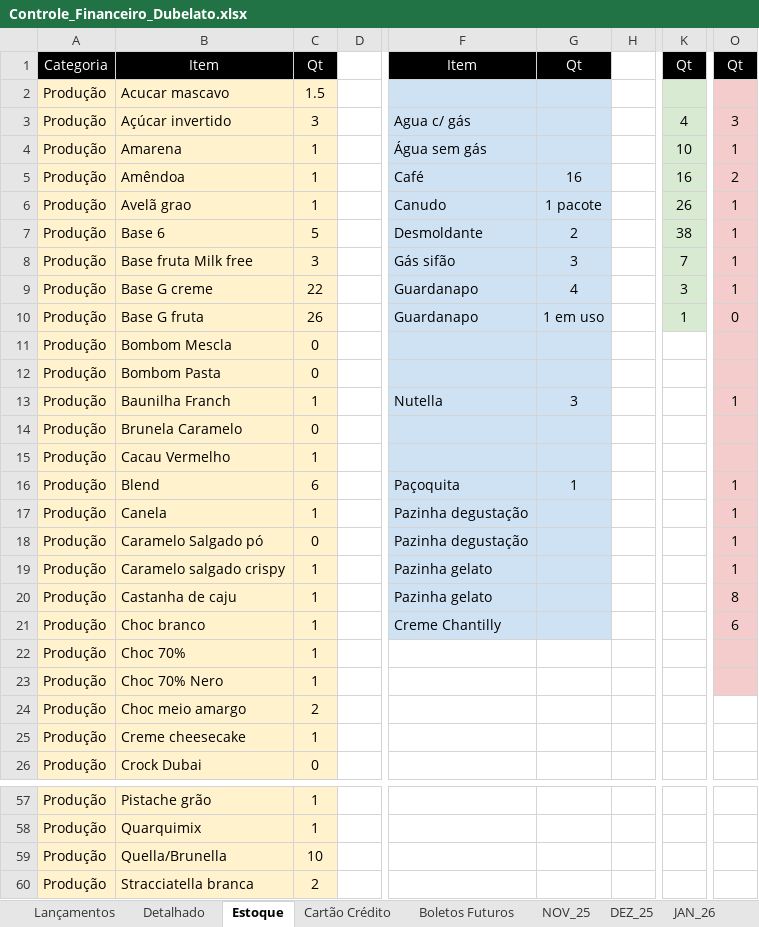
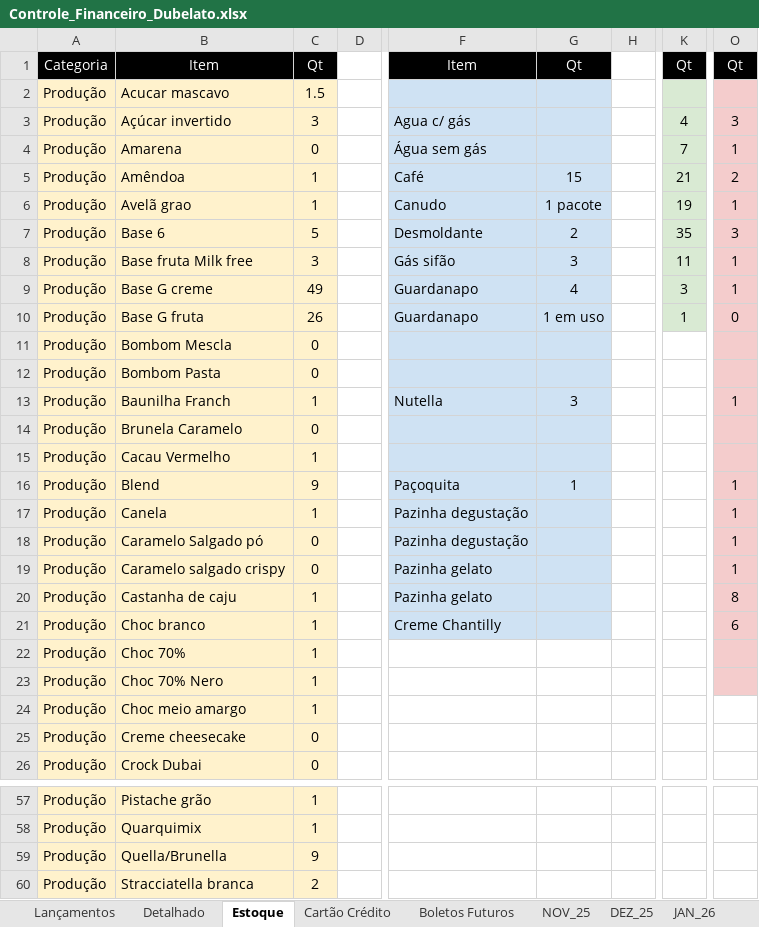
Before and after one commit to bacelargm285/Dubelato_SL, an Excel workbook: Controle_Financeiro_Dubelato.xlsx, sheet Estoque, drawn as a sheet; only a part is shown, gaps mark what is left out; values as stored, in another font and other column widths than the file's, no borders; the diff names each change by its address in the sheet, - before the commit and + after, or states it on an @@ line.

```diff
--- a/Controle_Financeiro_Dubelato.xlsx (sheet Estoque)
+++ b/Controle_Financeiro_Dubelato.xlsx (sheet Estoque)
-C4: 1
+C4: 0
-K4: 10
+K4: 7
-G5: 16
+G5: 15
-K5: 16
+K5: 21
-K6: 26
+K6: 19
-K7: 38
+K7: 35
-O7: 1
+O7: 3
-K8: 7
+K8: 11
-C9: 22
+C9: 49
-C16: 6
+C16: 9
-C19: 1
+C19: 0
-C24: 2
+C24: 1
-C25: 1
+C25: 0
-C59: 10
+C59: 9
```
Also changed, not shown: sheet Lançamentos, sheet Detalhado, sheet Cartão Crédito, sheet Boletos Futuros.
